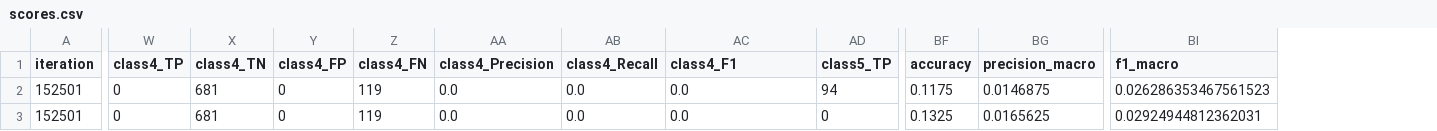
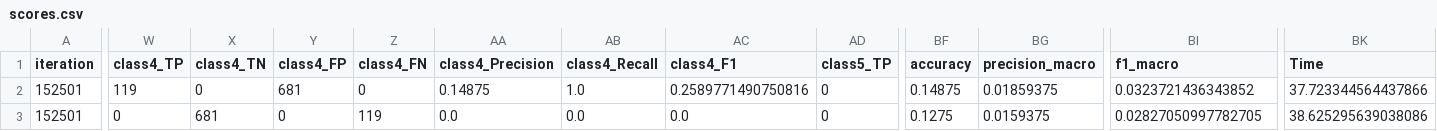
Before and after one commit to mbtiongson1/neural-network-training, a CSV file: export/networkA/scores.csv, drawn as a sheet; only a part is shown, gaps mark what is left out; the diff covers the shown part only; the diff names each change by its address in the sheet, - before the commit and + after, or states it on an @@ line.

Commit message:
feat: Update neural network training results, including model weights, scores, and confusion matrices, and add final score exports.

```diff
--- a/export/networkA/scores.csv
+++ b/export/networkA/scores.csv
+column BK (Time), rows 2-3: 37.723344564437866 | 38.625295639038086
-W2 (class4_TP): 0
+W2 (class4_TP): 119
-X2 (class4_TN): 681
+X2 (class4_TN): 0
-Y2 (class4_FP): 0
+Y2 (class4_FP): 681
-Z2 (class4_FN): 119
+Z2 (class4_FN): 0
-AA2 (class4_Precision): 0.0
+AA2 (class4_Precision): 0.14875
-AB2 (class4_Recall): 0.0
+AB2 (class4_Recall): 1.0
-AC2 (class4_F1): 0.0
+AC2 (class4_F1): 0.2589771490750816
-AD2 (class5_TP): 94
+AD2 (class5_TP): 0
-BF2 (accuracy): 0.1175
+BF2 (accuracy): 0.14875
-BG2 (precision_macro): 0.0146875
+BG2 (precision_macro): 0.01859375
-BI2 (f1_macro): 0.026286353467561523
+BI2 (f1_macro): 0.0323721436343852
-BF3 (accuracy): 0.1325
+BF3 (accuracy): 0.1275
-BG3 (precision_macro): 0.0165625
+BG3 (precision_macro): 0.0159375
-BI3 (f1_macro): 0.02924944812362031
+BI3 (f1_macro): 0.02827050997782705
```
Also changed, not shown: 20 edited cells elsewhere in this file, export/networkA/trained_weights.csv, export/networkA_improv/scores.csv, 21 other files.
